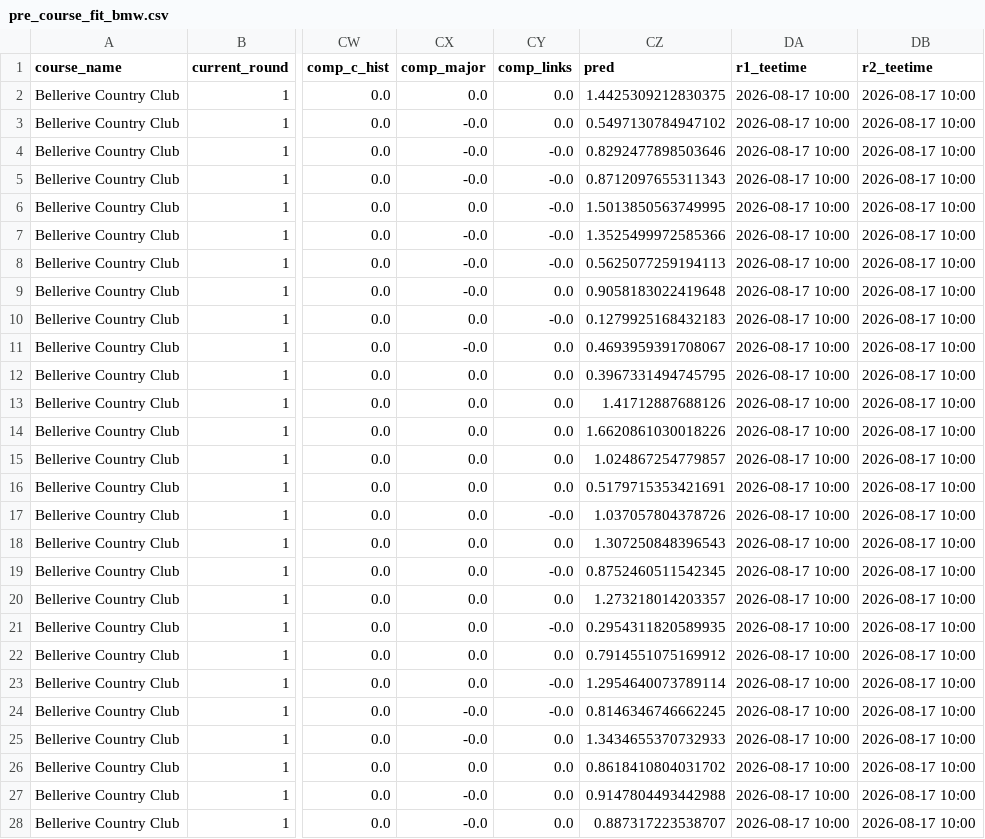
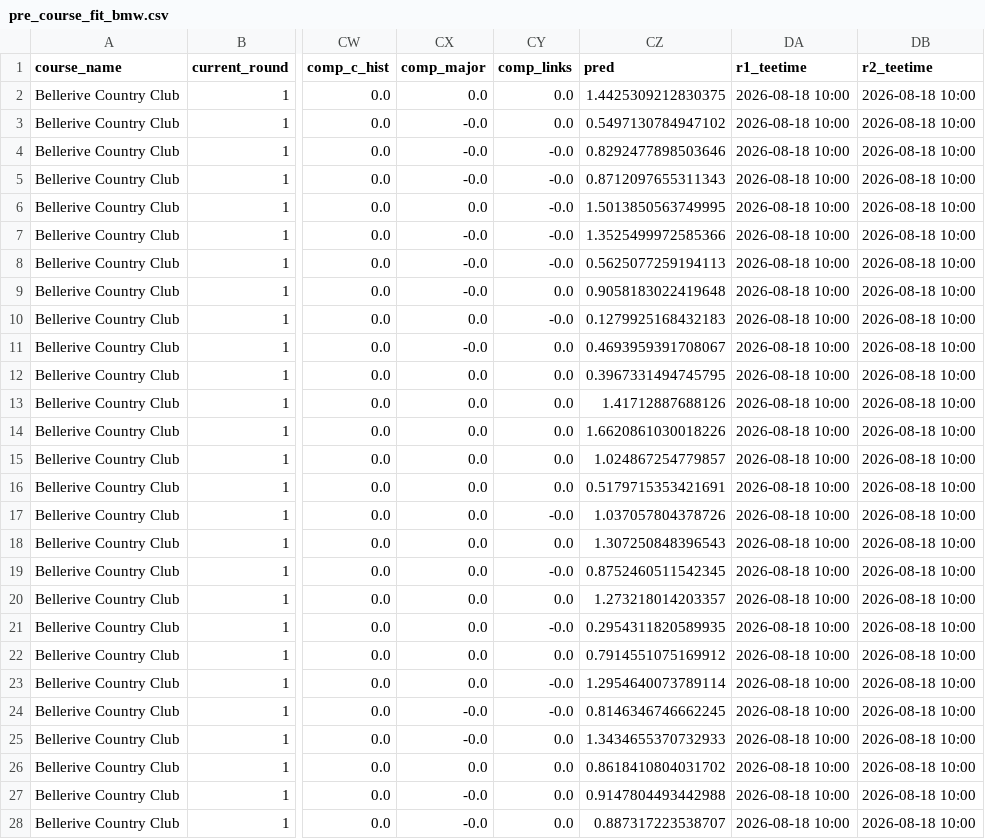
Before and after one commit to mslade50/sims_process, a CSV file: pre_course_fit_bmw.csv, drawn as a sheet; only a part is shown, gaps mark what is left out; the diff covers the shown part only; the diff names each change by its address in the sheet, - before the commit and + after, or states it on an @@ line.

```diff
--- a/pre_course_fit_bmw.csv
+++ b/pre_course_fit_bmw.csv
-DA2:DA28 (r1_teetime): 2026-08-17 10:00
+DA2:DA28 (r1_teetime): 2026-08-18 10:00
-DB2:DB28 (r2_teetime): 2026-08-17 10:00
+DB2:DB28 (r2_teetime): 2026-08-18 10:00
```
Also changed, not shown: 47 edited cells elsewhere in this file, permanent_data/avg_expected_cat_sg_bmw.csv, permanent_data/course_coordinates.csv, 4 other files.
